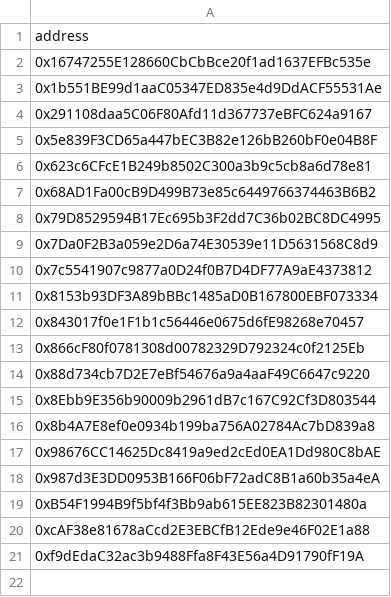
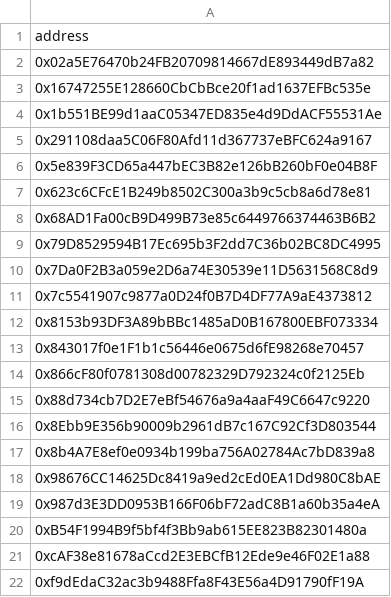
Before and after one commit to assets-club/smart-contracts, a CSV file: data/og.csv, drawn as a sheet.

Commit message:
chore: add 0x02a5...49dB7a82 to OGs

```diff
--- a/data/og.csv
+++ b/data/og.csv
@@ -1,2 +1,3 @@
 address
+0x02a5E76470b24FB20709814667dE893449dB7a82
 0x16747255E128660CbCbBce20f1ad1637EFBc535e
```
